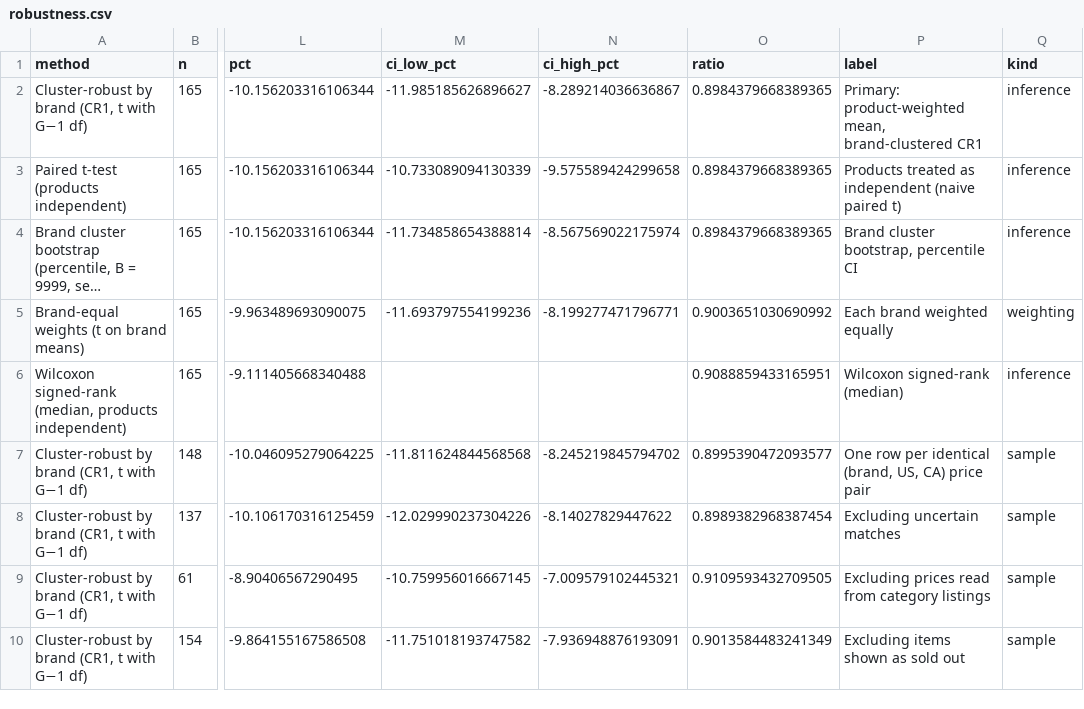
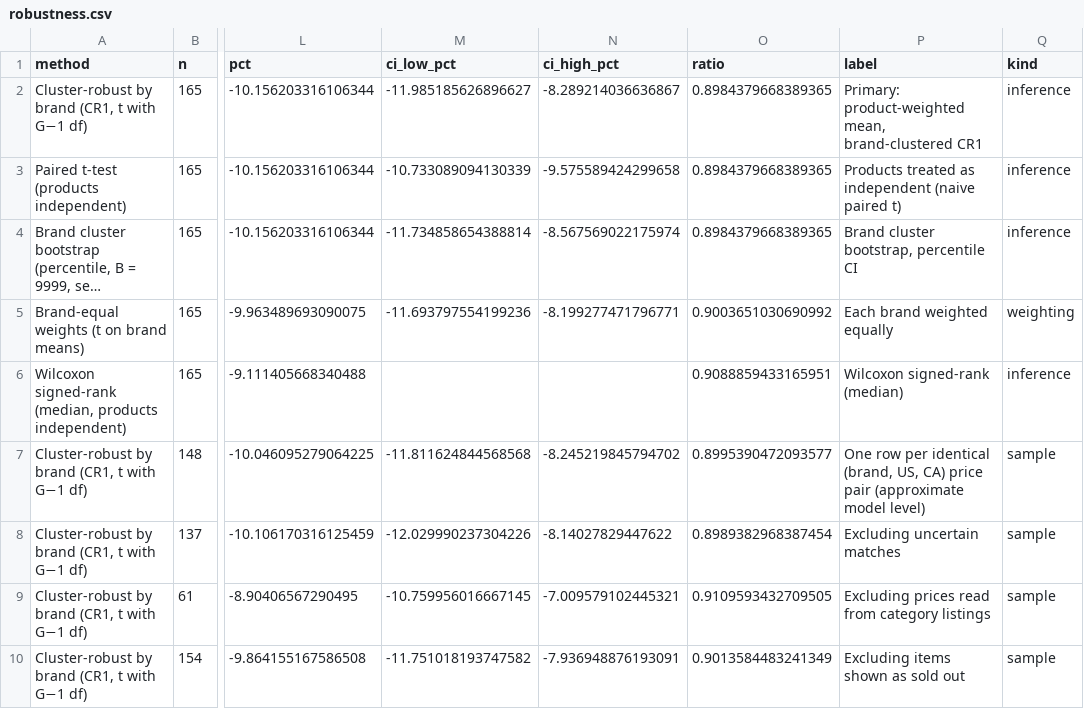
Before and after one commit to shuming-he/shuming-he.github.io, a CSV file: bag-arbitrage/reports/tables/robustness.csv, drawn as a sheet; only a part is shown, gaps mark what is left out; long unchanged cells end in …; the diff names each change by its address in the sheet, - before the commit and + after, or states it on an @@ line.

```diff
--- a/bag-arbitrage/reports/tables/robustness.csv
+++ b/bag-arbitrage/reports/tables/robustness.csv
-P7 (label): …price pair
+P7 (label): …price pair (approximate model level)
```
Also changed, not shown: 14 other files.
